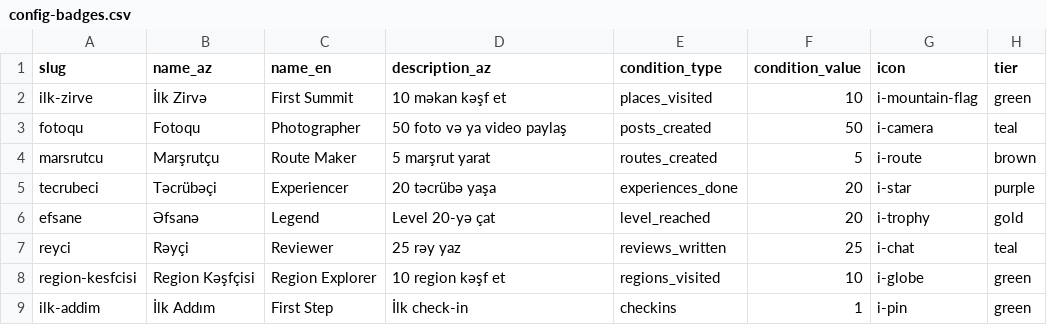
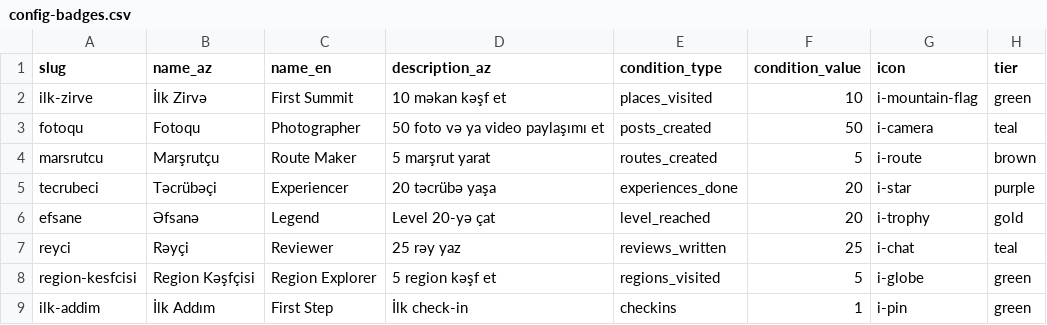
Before and after one commit to rahilgahramanli/gezgin, a CSV file: seed/config-badges.csv, drawn as a sheet.

```diff
--- a/seed/config-badges.csv
+++ b/seed/config-badges.csv
@@ -2,3 +2,3 @@ slug,name_az,name_en,description_az,condition_type,condition_value,icon,tier
 ilk-zirve,İlk Zirvə,First Summit,"10 məkan kəşf et",places_visited,10,i-mountain-flag,green
-fotoqu,Fotoqu,Photographer,"50 foto və ya video paylaş",posts_created,50,i-camera,teal
+fotoqu,Fotoqu,Photographer,"50 foto və ya video paylaşımı et",posts_created,50,i-camera,teal
 marsrutcu,Marşrutçu,Route Maker,"5 marşrut yarat",routes_created,5,i-route,brown
@@ -7,3 +7,3 @@ efsane,Əfsanə,Legend,"Level 20-yə çat",level_reached,20,i-trophy,gold
 reyci,Rəyçi,Reviewer,"25 rəy yaz",reviews_written,25,i-chat,teal
-region-kesfcisi,Region Kəşfçisi,Region Explorer,"10 region kəşf et",regions_visited,10,i-globe,green
+region-kesfcisi,Region Kəşfçisi,Region Explorer,"5 region kəşf et",regions_visited,5,i-globe,green
 ilk-addim,İlk Addım,First Step,"İlk check-in",checkins,1,i-pin,green
```
Also changed, not shown: 9 other files.
